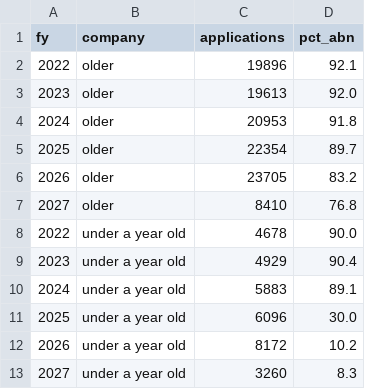
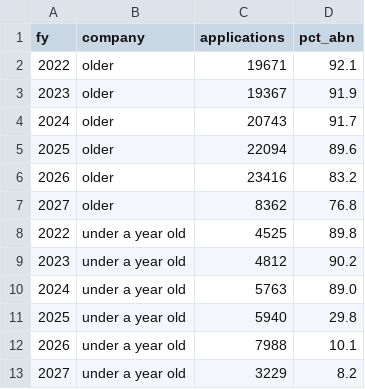
Before and after one commit to Thomas-Amann-IPAustralia/Aus-GII-Breakdown, a CSV file: analysis/audit/output/recheck/oq7_tm_pty_by_company_age.csv, drawn as a sheet.

```diff
--- a/analysis/audit/output/recheck/oq7_tm_pty_by_company_age.csv
+++ b/analysis/audit/output/recheck/oq7_tm_pty_by_company_age.csv
@@ -1,13 +1,13 @@
 fy,company,applications,pct_abn
-2022,older,19896,92.1
-2023,older,19613,92.0
-2024,older,20953,91.8
-2025,older,22354,89.7
-2026,older,23705,83.2
-2027,older,8410,76.8
-2022,under a year old,4678,90.0
-2023,under a year old,4929,90.4
-2024,under a year old,5883,89.1
-2025,under a year old,6096,30.0
-2026,under a year old,8172,10.2
-2027,under a year old,3260,8.3
+2022,older,19671,92.1
+2023,older,19367,91.9
+2024,older,20743,91.7
+2025,older,22094,89.6
+2026,older,23416,83.2
+2027,older,8362,76.8
+2022,under a year old,4525,89.8
+2023,under a year old,4812,90.2
+2024,under a year old,5763,89.0
+2025,under a year old,5940,29.8
+2026,under a year old,7988,10.1
+2027,under a year old,3229,8.2
```
Also changed, not shown: analysis/audit/output/recheck/oq13_numbers_by_block.csv, analysis/audit/output/recheck/oq7_tm_pty_in_asic.csv, 9 other files.
